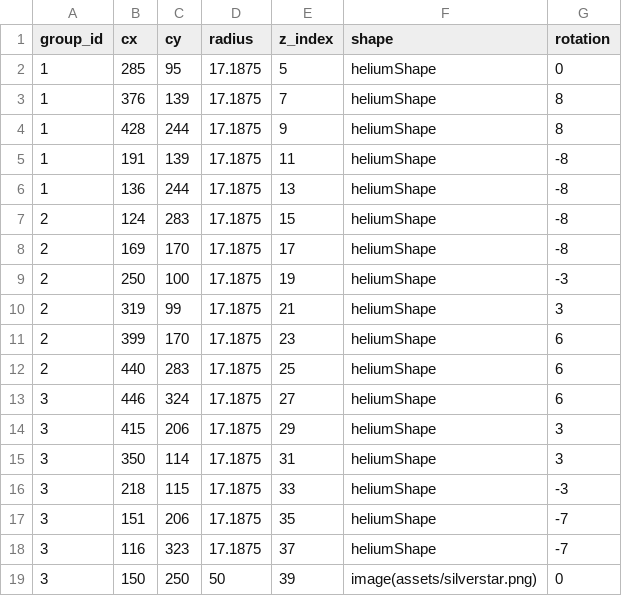
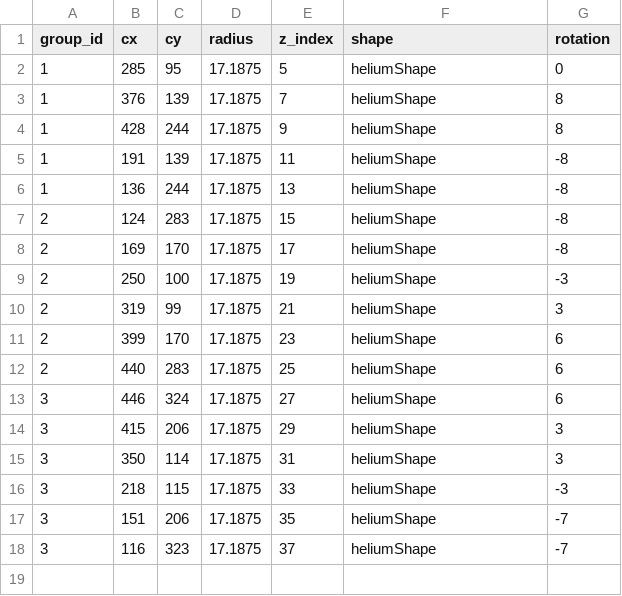
Before and after one commit to matthematician/KeyWe-Studio, a CSV file: assets/designs/stringofpearls.csv, drawn as a sheet.

Commit message:
Fixed string of pearls

```diff
--- a/assets/designs/stringofpearls.csv
+++ b/assets/designs/stringofpearls.csv
@@ -18,2 +18 @@ group_id,cx,cy,radius,z_index,shape,rotation
 3,116,323,17.1875,37,heliumShape,-7
-3,150,250,50,39,image(assets/silverstar.png),0
```
